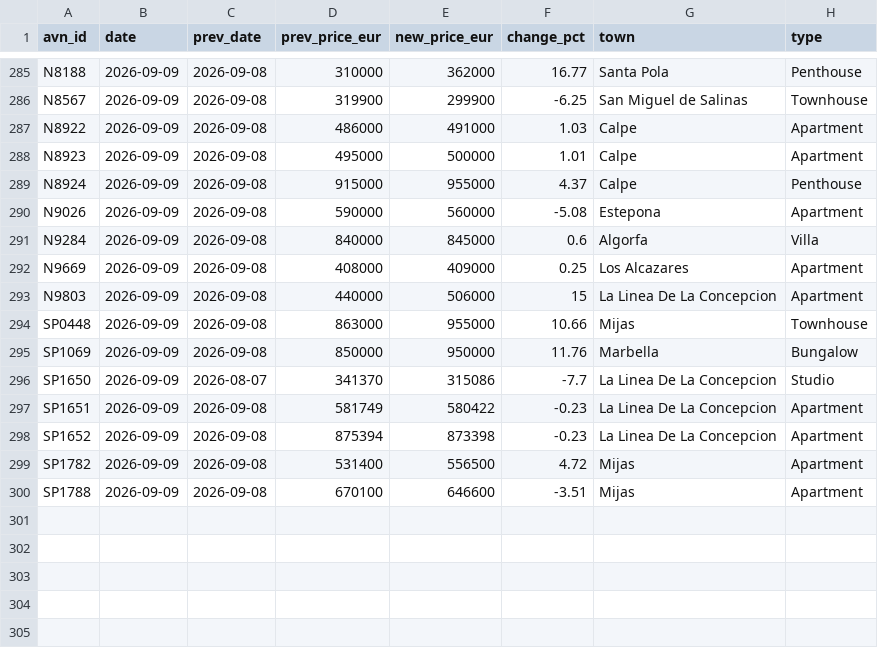
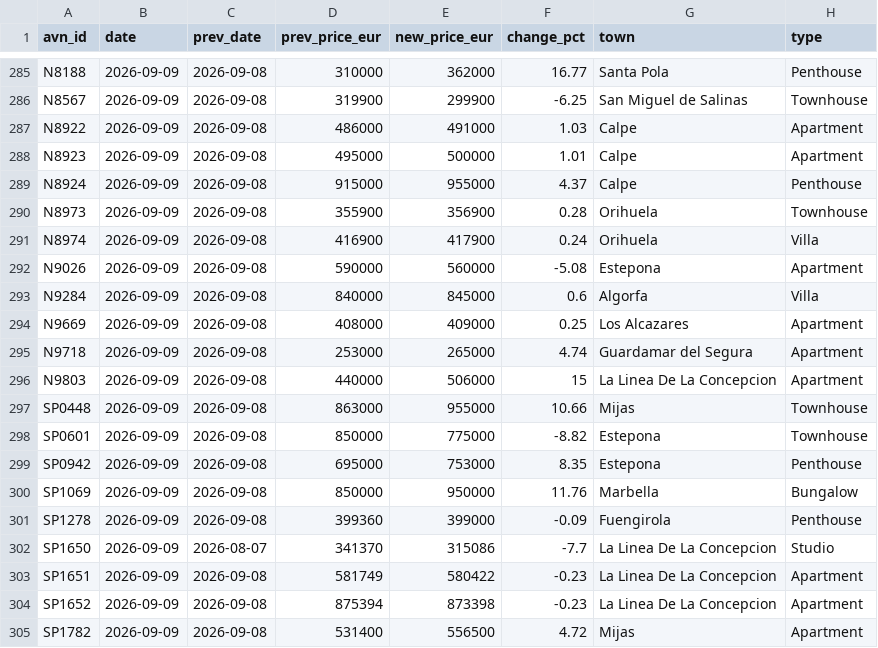
Before and after one commit to HenrikKolstad/avena-terminal, a CSV file: public/open-data/moves.csv, drawn as a sheet; only a part is shown, gaps mark what is left out; the shorter side is filled out with more unchanged rows; the diff names each change by its address in the sheet, - before the commit and + after, or states it on an @@ line.

Commit message:
chore(corpus): nightly open-data rebuild [skip ci]

```diff
--- a/public/open-data/moves.csv
+++ b/public/open-data/moves.csv
+row 290: N8973 | 2026-09-09 | 2026-09-08 | 355900 | 356900 | 0.28 | Orihuela | Townhouse
+row 291: N8974 | 2026-09-09 | 2026-09-08 | 416900 | 417900 | 0.24 | Orihuela | Villa
+row 295: N9718 | 2026-09-09 | 2026-09-08 | 253000 | 265000 | 4.74 | Guardamar del Segura | Apartment
+row 298: SP0601 | 2026-09-09 | 2026-09-08 | 850000 | 775000 | -8.82 | Estepona | Townhouse
+row 299: SP0942 | 2026-09-09 | 2026-09-08 | 695000 | 753000 | 8.35 | Estepona | Penthouse
+row 301: SP1278 | 2026-09-09 | 2026-09-08 | 399360 | 399000 | -0.09 | Fuengirola | Penthouse
```
Also changed, not shown: public/open-data/movement-ledger.csv, public/open-data/tombstones.csv, 6 other files.
